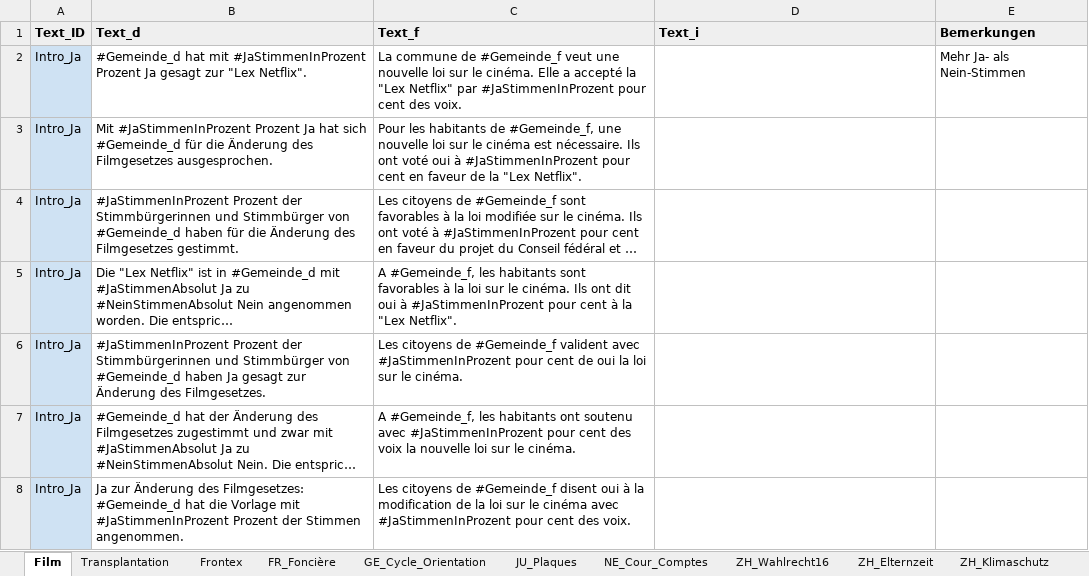
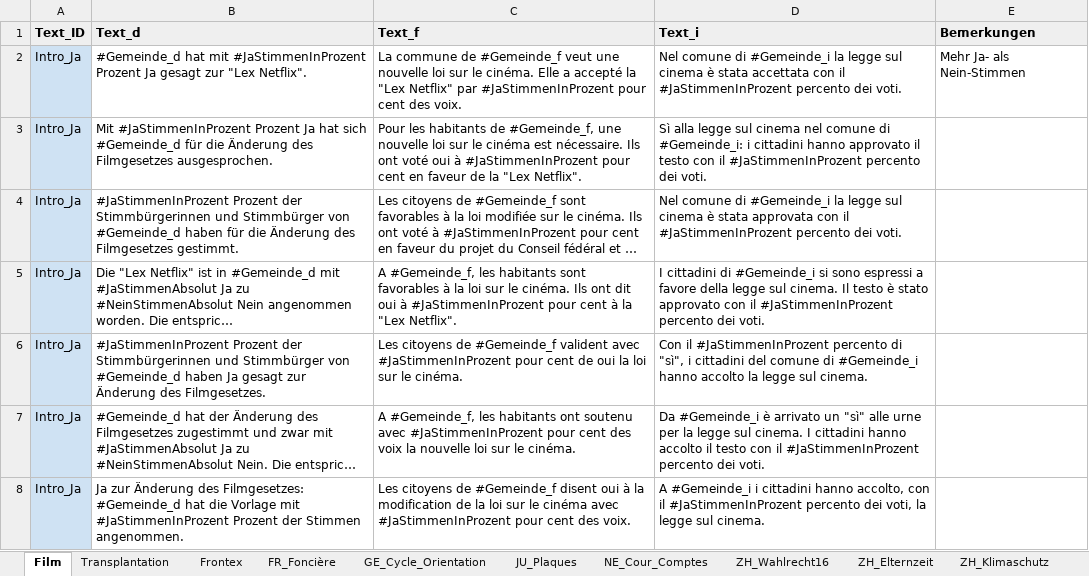
Before and after one commit to awp-finanznachrichten/lena_mai2022, an Excel workbook: Data/Textbausteine_LENA_Mai2022.xlsx, sheet Film, drawn as a sheet; only a part is shown; long unchanged cells end in …; values as stored, in another font and other column widths than the file's, no borders; charts and pictures not drawn; the diff covers the shown part only; the diff names each change by its address in the sheet, - before the commit and + after, or states it on an @@ line.

```diff
--- a/Data/Textbausteine_LENA_Mai2022.xlsx (sheet Film)
+++ b/Data/Textbausteine_LENA_Mai2022.xlsx (sheet Film)
-D2 (Text_i): (empty)
+D2 (Text_i): Nel comune di #Gemeinde_i la legge sul cinema è stata accettata con il #JaStimmenInProzent percento dei voti.
-D3 (Text_i): (empty)
+D3 (Text_i): Sì alla legge sul cinema nel comune di #Gemeinde_i: i cittadini hanno approvato il testo con il #JaStimmenInProzent percento dei voti.
-D4 (Text_i): (empty)
+D4 (Text_i): Nel comune di #Gemeinde_i la legge sul cinema è stata approvata con il #JaStimmenInProzent percento dei voti.
-D5 (Text_i): (empty)
+D5 (Text_i): I cittadini di #Gemeinde_i si sono espressi a favore della legge sul cinema. Il testo è stato approvato con il #JaStimmenInProzent percento dei voti.
-D6 (Text_i): (empty)
+D6 (Text_i): Con il #JaStimmenInProzent percento di "sì", i cittadini del comune di #Gemeinde_i hanno accolto la legge sul cinema.
-D7 (Text_i): (empty)
+D7 (Text_i): Da #Gemeinde_i è arrivato un "sì" alle urne per la legge sul cinema. I cittadini hanno accolto il testo con il #JaStimmenInProzent percento dei voti.
-D8 (Text_i): (empty)
+D8 (Text_i): A #Gemeinde_i i cittadini hanno accolto, con il #JaStimmenInProzent percento dei voti, la legge sul cinema.
```
Also changed, not shown: 29 edited cells elsewhere in this sheet, sheet Transplantation, sheet Frontex, sheet ZH_Klimaschutz, other sheet tabs, charts or pictures, 36 other files.
